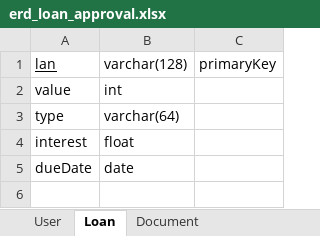
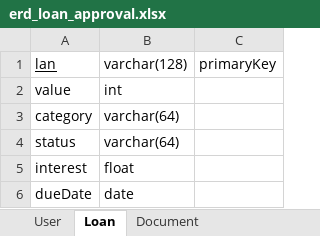
Before and after one commit to kiipliwooke/eval-efishery, an Excel workbook: docs/erd_loan_approval.xlsx, sheet Loan, drawn as a sheet; values as stored, in another font and other column widths than the file's, no borders; the diff names each change by its address in the sheet, - before the commit and + after, or states it on an @@ line.

```diff
--- a/docs/erd_loan_approval.xlsx (sheet Loan)
+++ b/docs/erd_loan_approval.xlsx (sheet Loan)
-A3: type
+A3: category
+row 4: status | varchar(64)
```
Also changed, not shown: sheet User, 3 other files.
